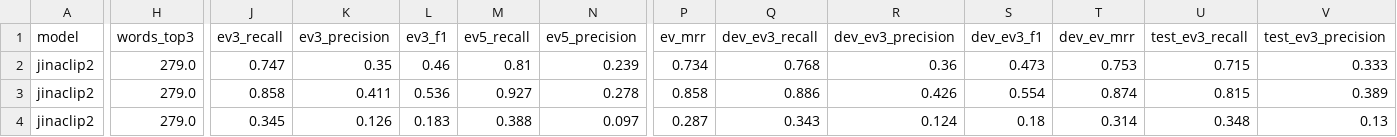
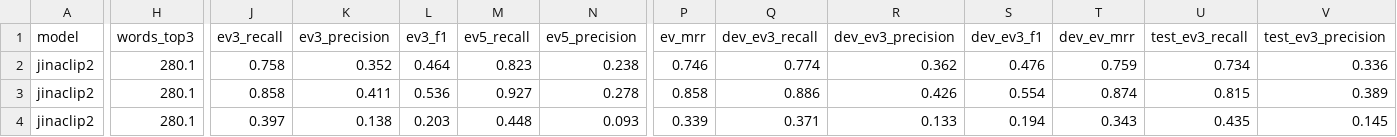
Before and after one commit to yapjunyu/IS-469, a CSV file: eval/results_60_40/image_embedder_jinaclip2.csv, drawn as a sheet; only a part is shown, gaps mark what is left out; the diff covers the shown part only; the diff names each change by its address in the sheet, - before the commit and + after, or states it on an @@ line.

```diff
--- a/eval/results_60_40/image_embedder_jinaclip2.csv
+++ b/eval/results_60_40/image_embedder_jinaclip2.csv
-H2:H4 (words_top3): 279.0
+H2:H4 (words_top3): 280.1
-J2 (ev3_recall): 0.747
+J2 (ev3_recall): 0.758
-K2 (ev3_precision): 0.35
+K2 (ev3_precision): 0.352
-L2 (ev3_f1): 0.46
+L2 (ev3_f1): 0.464
-M2 (ev5_recall): 0.81
+M2 (ev5_recall): 0.823
-N2 (ev5_precision): 0.239
+N2 (ev5_precision): 0.238
-P2 (ev_mrr): 0.734
+P2 (ev_mrr): 0.746
-Q2 (dev_ev3_recall): 0.768
+Q2 (dev_ev3_recall): 0.774
-R2 (dev_ev3_precision): 0.36
+R2 (dev_ev3_precision): 0.362
-S2 (dev_ev3_f1): 0.473
+S2 (dev_ev3_f1): 0.476
-T2 (dev_ev_mrr): 0.753
+T2 (dev_ev_mrr): 0.759
-U2 (test_ev3_recall): 0.715
+U2 (test_ev3_recall): 0.734
-V2 (test_ev3_precision): 0.333
+V2 (test_ev3_precision): 0.336
-J4 (ev3_recall): 0.345
+J4 (ev3_recall): 0.397
-K4 (ev3_precision): 0.126
+K4 (ev3_precision): 0.138
-L4 (ev3_f1): 0.183
+L4 (ev3_f1): 0.203
-M4 (ev5_recall): 0.388
+M4 (ev5_recall): 0.448
-N4 (ev5_precision): 0.097
+N4 (ev5_precision): 0.093
-P4 (ev_mrr): 0.287
+P4 (ev_mrr): 0.339
-Q4 (dev_ev3_recall): 0.343
+Q4 (dev_ev3_recall): 0.371
-R4 (dev_ev3_precision): 0.124
+R4 (dev_ev3_precision): 0.133
-S4 (dev_ev3_f1): 0.18
+S4 (dev_ev3_f1): 0.194
-T4 (dev_ev_mrr): 0.314
+T4 (dev_ev_mrr): 0.343
-U4 (test_ev3_recall): 0.348
+U4 (test_ev3_recall): 0.435
-V4 (test_ev3_precision): 0.13
+V4 (test_ev3_precision): 0.145
```
Also changed, not shown: 69 edited cells elsewhere in this file, eval/gold/gold_60_40.csv, eval/results_60_40/image_embedder_gemma2.csv, 25 other files.
